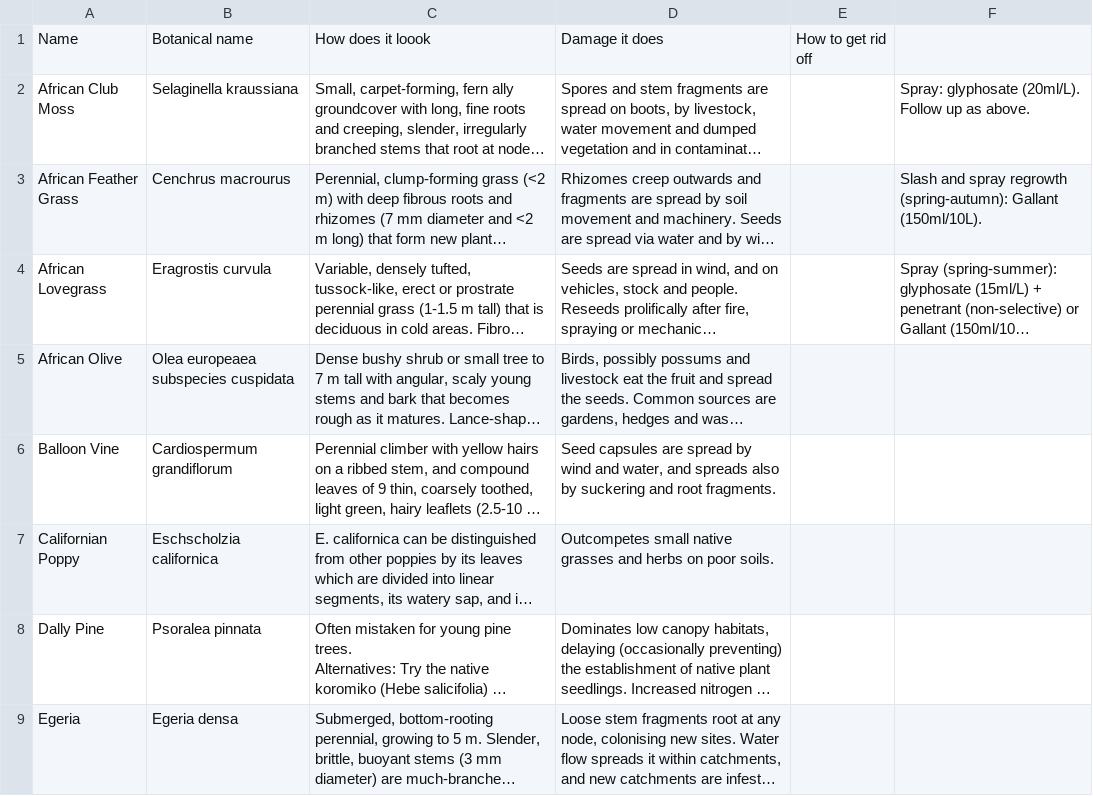
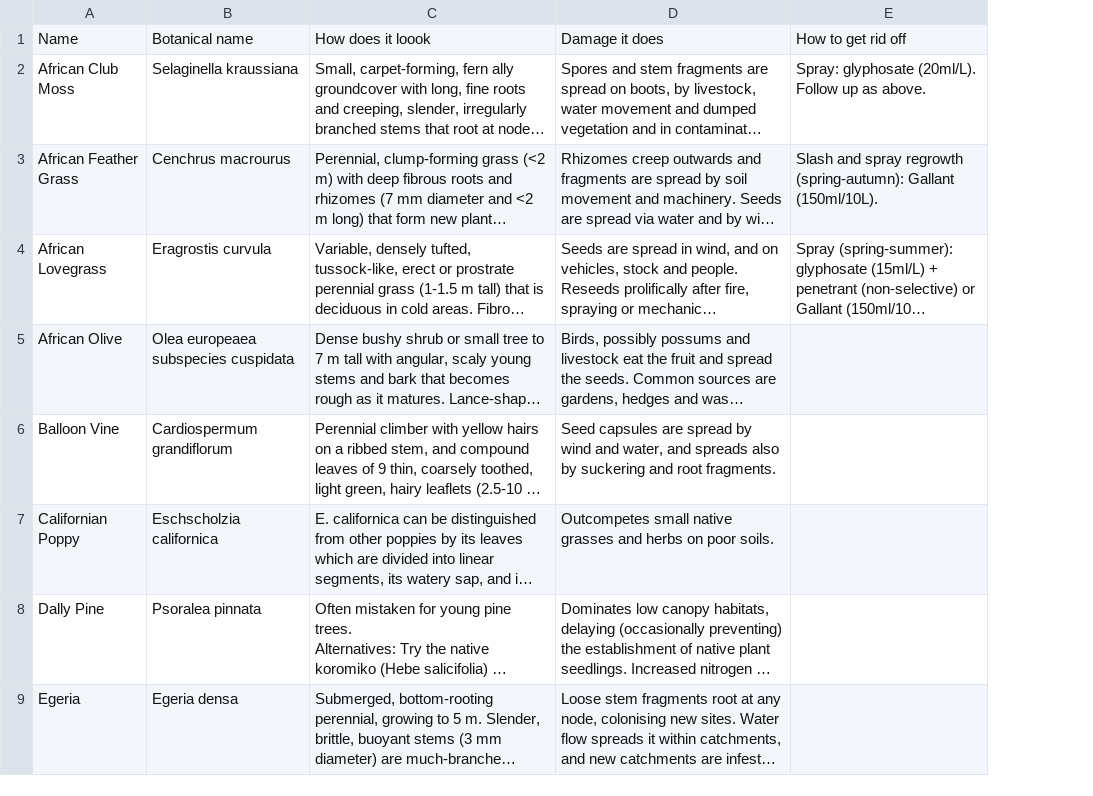
Before and after one commit to jinto184/jinto184.github.io, a CSV file: data/sheet.csv, drawn as a sheet; only a part is shown; long unchanged cells end in …; removed rows and columns are numbered as before the commit, all else as after; the diff names each change by its address in the sheet, - before the commit and + after, or states it on an @@ line.

Commit message:
csv update

```diff
--- a/data/sheet.csv
+++ b/data/sheet.csv
-column E, row 1: How to get rid off
-E1: (empty)
+E1: How to get rid off
```
